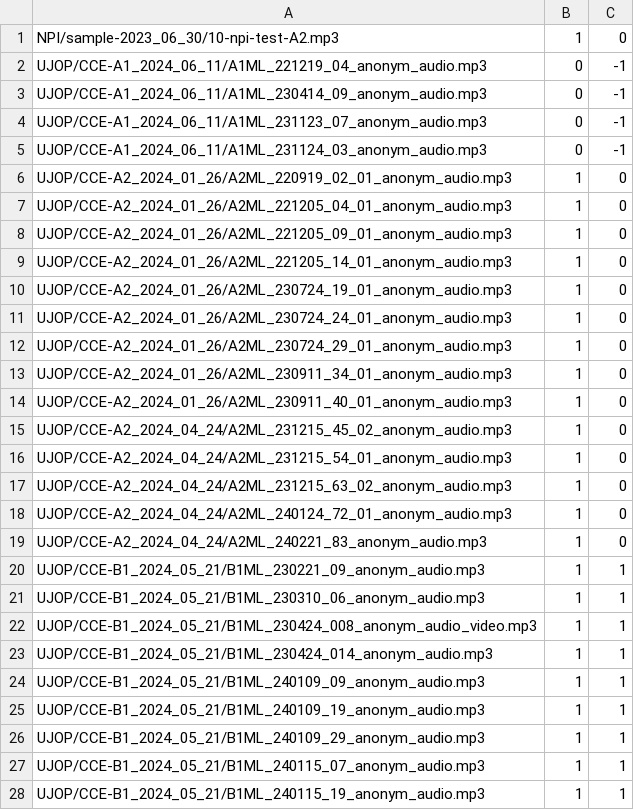
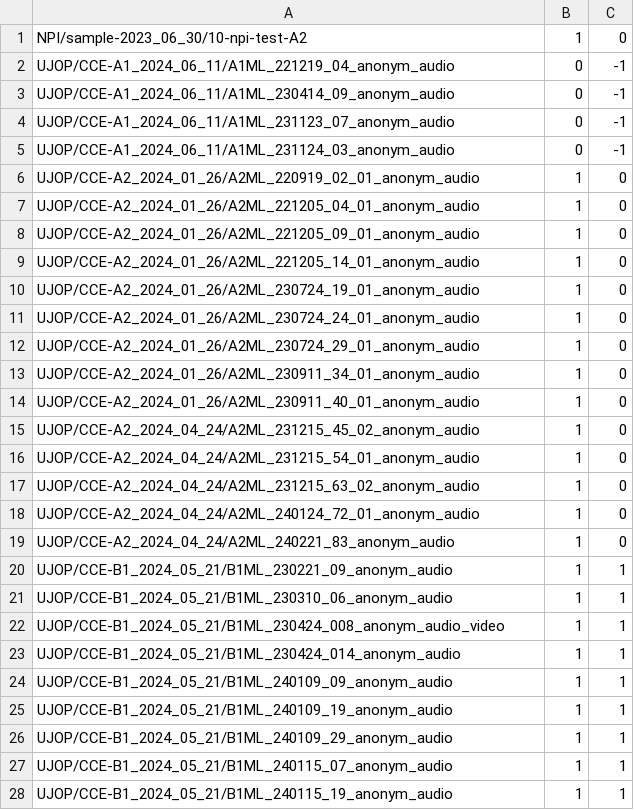
Before and after one commit to ufal/evaldio, a TSV file: experiments/datalists/fold_2.20241008.resident_labels.tsv, drawn as a sheet; only a part is shown; the diff covers the shown part only.

```diff
--- a/experiments/datalists/fold_2.20241008.resident_labels.tsv
+++ b/experiments/datalists/fold_2.20241008.resident_labels.tsv
@@ -1,28 +1,28 @@
-NPI/sample-2023_06_30/10-npi-test-A2.mp3	1	0
-UJOP/CCE-A1_2024_06_11/A1ML_221219_04_anonym_audio.mp3	0	-1
-UJOP/CCE-A1_2024_06_11/A1ML_230414_09_anonym_audio.mp3	0	-1
-UJOP/CCE-A1_2024_06_11/A1ML_231123_07_anonym_audio.mp3	0	-1
-UJOP/CCE-A1_2024_06_11/A1ML_231124_03_anonym_audio.mp3	0	-1
-UJOP/CCE-A2_2024_01_26/A2ML_220919_02_01_anonym_audio.mp3	1	0
-UJOP/CCE-A2_2024_01_26/A2ML_221205_04_01_anonym_audio.mp3	1	0
-UJOP/CCE-A2_2024_01_26/A2ML_221205_09_01_anonym_audio.mp3	1	0
-UJOP/CCE-A2_2024_01_26/A2ML_221205_14_01_anonym_audio.mp3	1	0
-UJOP/CCE-A2_2024_01_26/A2ML_230724_19_01_anonym_audio.mp3	1	0
-UJOP/CCE-A2_2024_01_26/A2ML_230724_24_01_anonym_audio.mp3	1	0
-UJOP/CCE-A2_2024_01_26/A2ML_230724_29_01_anonym_audio.mp3	1	0
-UJOP/CCE-A2_2024_01_26/A2ML_230911_34_01_anonym_audio.mp3	1	0
-UJOP/CCE-A2_2024_01_26/A2ML_230911_40_01_anonym_audio.mp3	1	0
-UJOP/CCE-A2_2024_04_24/A2ML_231215_45_02_anonym_audio.mp3	1	0
-UJOP/CCE-A2_2024_04_24/A2ML_231215_54_01_anonym_audio.mp3	1	0
-UJOP/CCE-A2_2024_04_24/A2ML_231215_63_02_anonym_audio.mp3	1	0
-UJOP/CCE-A2_2024_04_24/A2ML_240124_72_01_anonym_audio.mp3	1	0
-UJOP/CCE-A2_2024_04_24/A2ML_240221_83_anonym_audio.mp3	1	0
-UJOP/CCE-B1_2024_05_21/B1ML_230221_09_anonym_audio.mp3	1	1
-UJOP/CCE-B1_2024_05_21/B1ML_230310_06_anonym_audio.mp3	1	1
-UJOP/CCE-B1_2024_05_21/B1ML_230424_008_anonym_audio_video.mp3	1	1
-UJOP/CCE-B1_2024_05_21/B1ML_230424_014_anonym_audio.mp3	1	1
-UJOP/CCE-B1_2024_05_21/B1ML_240109_09_anonym_audio.mp3	1	1
-UJOP/CCE-B1_2024_05_21/B1ML_240109_19_anonym_audio.mp3	1	1
-UJOP/CCE-B1_2024_05_21/B1ML_240109_29_anonym_audio.mp3	1	1
-UJOP/CCE-B1_2024_05_21/B1ML_240115_07_anonym_audio.mp3	1	1
-UJOP/CCE-B1_2024_05_21/B1ML_240115_19_anonym_audio.mp3	1	1
+NPI/sample-2023_06_30/10-npi-test-A2	1	0
+UJOP/CCE-A1_2024_06_11/A1ML_221219_04_anonym_audio	0	-1
+UJOP/CCE-A1_2024_06_11/A1ML_230414_09_anonym_audio	0	-1
+UJOP/CCE-A1_2024_06_11/A1ML_231123_07_anonym_audio	0	-1
+UJOP/CCE-A1_2024_06_11/A1ML_231124_03_anonym_audio	0	-1
+UJOP/CCE-A2_2024_01_26/A2ML_220919_02_01_anonym_audio	1	0
+UJOP/CCE-A2_2024_01_26/A2ML_221205_04_01_anonym_audio	1	0
+UJOP/CCE-A2_2024_01_26/A2ML_221205_09_01_anonym_audio	1	0
+UJOP/CCE-A2_2024_01_26/A2ML_221205_14_01_anonym_audio	1	0
+UJOP/CCE-A2_2024_01_26/A2ML_230724_19_01_anonym_audio	1	0
+UJOP/CCE-A2_2024_01_26/A2ML_230724_24_01_anonym_audio	1	0
+UJOP/CCE-A2_2024_01_26/A2ML_230724_29_01_anonym_audio	1	0
+UJOP/CCE-A2_2024_01_26/A2ML_230911_34_01_anonym_audio	1	0
+UJOP/CCE-A2_2024_01_26/A2ML_230911_40_01_anonym_audio	1	0
+UJOP/CCE-A2_2024_04_24/A2ML_231215_45_02_anonym_audio	1	0
+UJOP/CCE-A2_2024_04_24/A2ML_231215_54_01_anonym_audio	1	0
+UJOP/CCE-A2_2024_04_24/A2ML_231215_63_02_anonym_audio	1	0
+UJOP/CCE-A2_2024_04_24/A2ML_240124_72_01_anonym_audio	1	0
+UJOP/CCE-A2_2024_04_24/A2ML_240221_83_anonym_audio	1	0
+UJOP/CCE-B1_2024_05_21/B1ML_230221_09_anonym_audio	1	1
+UJOP/CCE-B1_2024_05_21/B1ML_230310_06_anonym_audio	1	1
+UJOP/CCE-B1_2024_05_21/B1ML_230424_008_anonym_audio_video	1	1
+UJOP/CCE-B1_2024_05_21/B1ML_230424_014_anonym_audio	1	1
+UJOP/CCE-B1_2024_05_21/B1ML_240109_09_anonym_audio	1	1
+UJOP/CCE-B1_2024_05_21/B1ML_240109_19_anonym_audio	1	1
+UJOP/CCE-B1_2024_05_21/B1ML_240109_29_anonym_audio	1	1
+UJOP/CCE-B1_2024_05_21/B1ML_240115_07_anonym_audio	1	1
+UJOP/CCE-B1_2024_05_21/B1ML_240115_19_anonym_audio	1	1
```
Also changed, not shown: 6 edited cells elsewhere in this file, experiments/datalists/all.20241008.level_labels.tsv, experiments/datalists/all.20241008.resident_labels.tsv, 9 other files.
